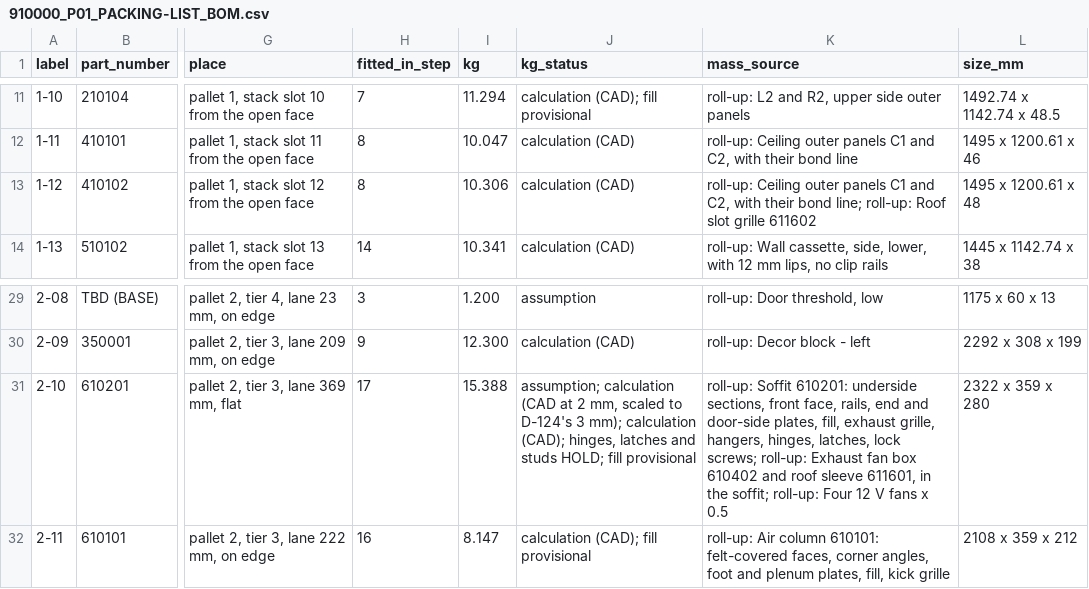
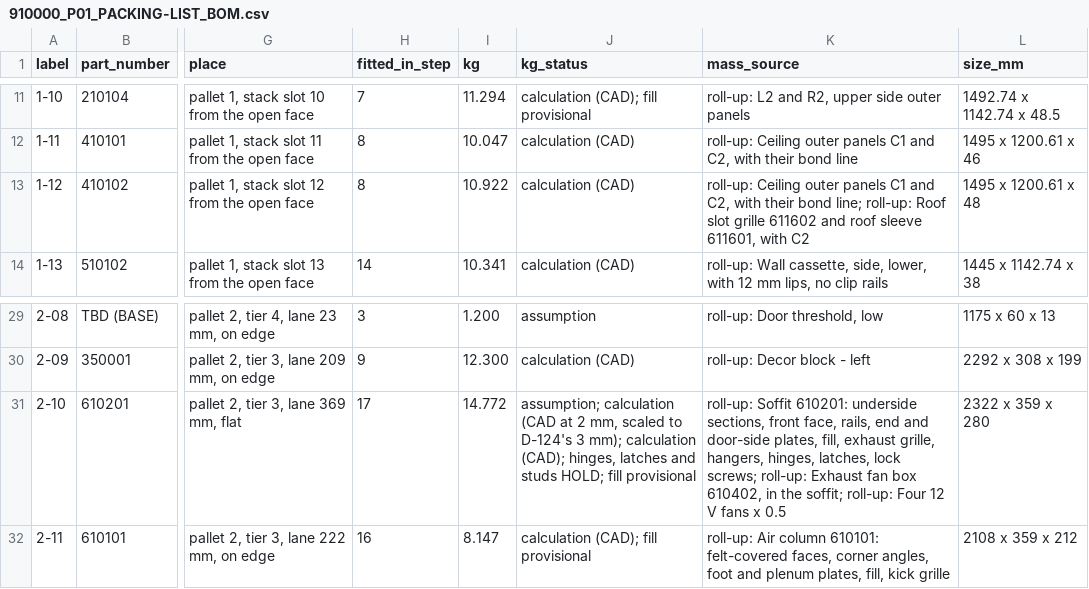
Before and after one commit to autonomous-ai/spaceship, a CSV file: v2/07-Packaging/910000_P01_PACKING-LIST_BOM.csv, drawn as a sheet; only a part is shown, gaps mark what is left out; the diff names each change by its address in the sheet, - before the commit and + after, or states it on an @@ line.

```diff
--- a/v2/07-Packaging/910000_P01_PACKING-LIST_BOM.csv
+++ b/v2/07-Packaging/910000_P01_PACKING-LIST_BOM.csv
-I13 (kg): 10.306
+I13 (kg): 10.922
-K13 (mass_source): …grille 611602
+K13 (mass_source): …grille 611602 and roof sleeve 611601, with C2
-I31 (kg): 15.388
+I31 (kg): 14.772
-K31 (mass_source): …fan box 610402 and roof sleeve 611601, in the…
+K31 (mass_source): …fan box 610402, in the…
```
Also changed, not shown: v2/05-Engineering/layout-study/out/parts-decided-P04.csv, 6 other files.
